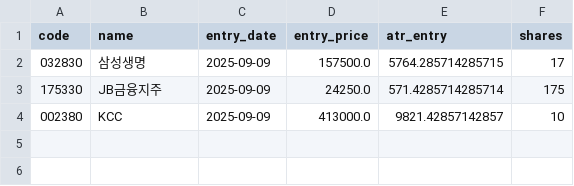
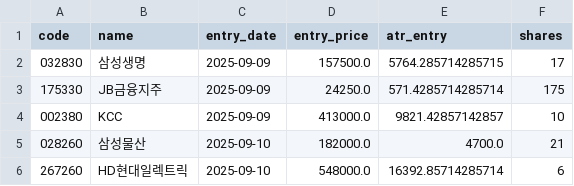
Before and after one commit to buminjun/kospi200-signal-bot, a CSV file: positions.csv, drawn as a sheet.

Commit message:
chore: update positions [skip ci]

```diff
--- a/positions.csv
+++ b/positions.csv
@@ -4 +4,3 @@ code,name,entry_date,entry_price,atr_entry,shares
 002380,KCC,2025-09-09,413000.0,9821.42857142857,10
+028260,삼성물산,2025-09-10,182000.0,4700.0,21
+267260,HD현대일렉트릭,2025-09-10,548000.0,16392.85714285714,6
```
